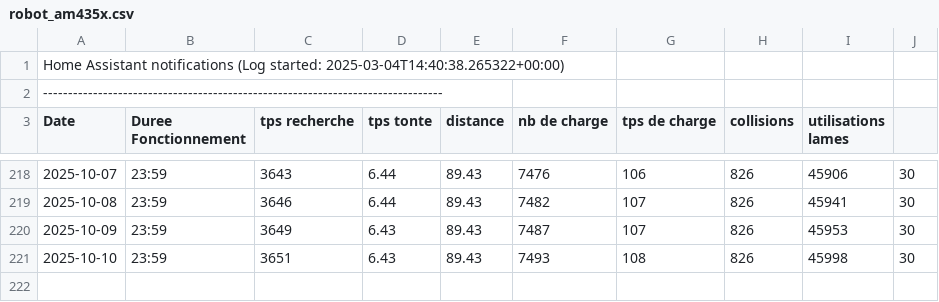
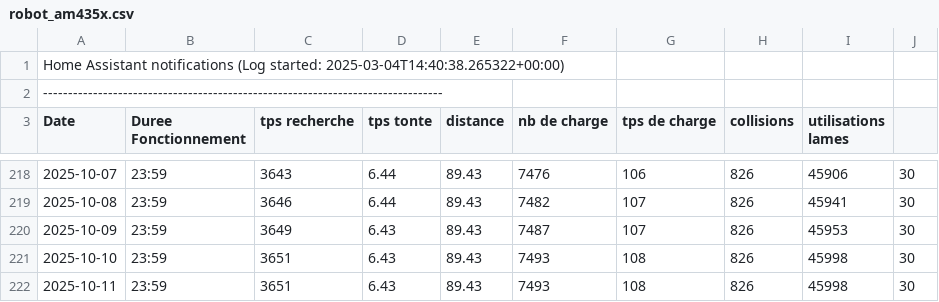
Before and after one commit to remycrochon/home-assistant, a CSV file: fichiers/robot_am435x.csv, drawn as a sheet; only a part is shown, gaps mark what is left out.

```diff
--- a/fichiers/robot_am435x.csv
+++ b/fichiers/robot_am435x.csv
@@ -221 +221,2 @@ Date,Duree Fonctionnement,tps recherche,tps tonte,distance,nb de charge,tps de c
 2025-10-10, 23:59, 3651, 6.43, 89.43, 7493, 108, 826, 45998, 30
+2025-10-11, 23:59, 3651, 6.43, 89.43, 7493, 108, 826, 45998, 30
```
Also changed, not shown: fichiers/energie2024.csv, fichiers/log_esp178.csv, 7 other files.
